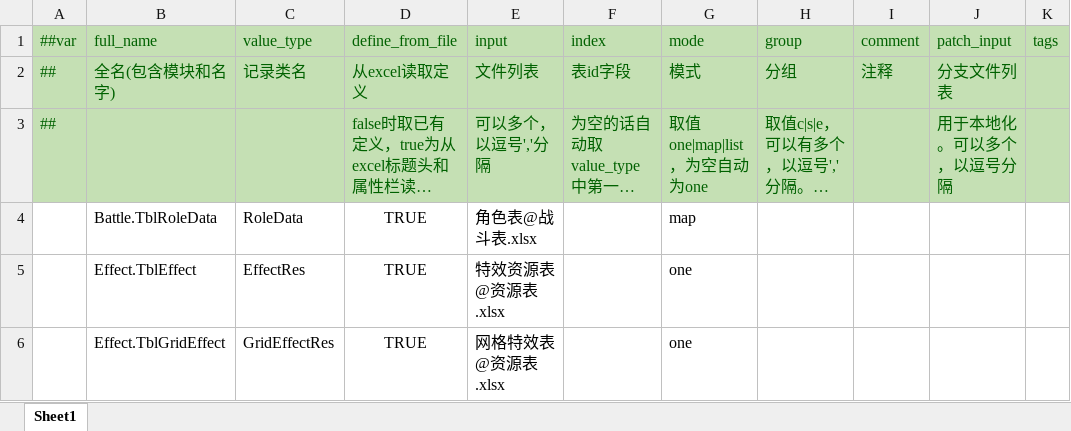
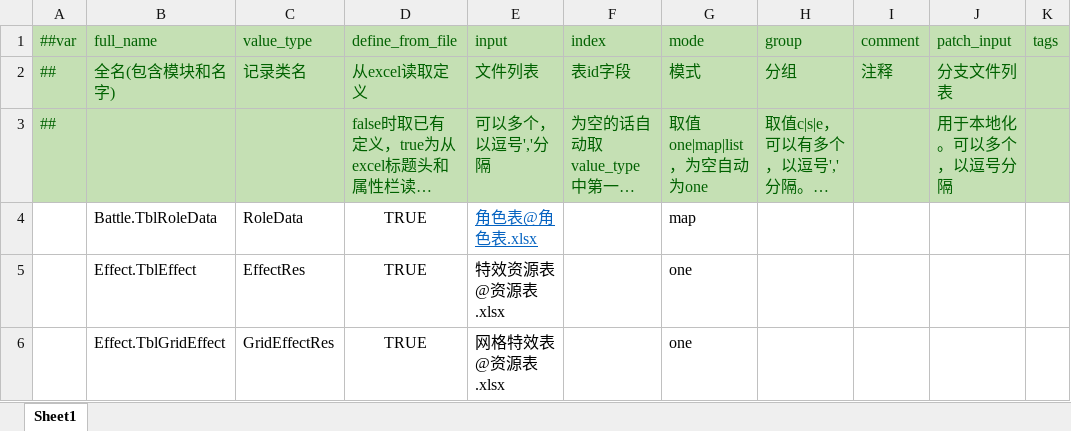
Before and after one commit to cnImpulse/HEDAO, an Excel workbook: 导表工具/Excels/__tables__.xlsx, sheet Sheet1, drawn as a sheet; only a part is shown; long unchanged cells end in …; values as stored, in another font and other column widths than the file's, no borders; the diff names each change by its address in the sheet, - before the commit and + after, or states it on an @@ line.

```diff
--- a/导表工具/Excels/__tables__.xlsx (sheet Sheet1)
+++ b/导表工具/Excels/__tables__.xlsx (sheet Sheet1)
-E4 (input): 角色表@战斗表.xlsx
+E4 (input): 角色表@角色表.xlsx
@@ E4 underline: off → on, text colour: black → #0563C1 @@
```
Also changed, not shown: 导表工具/Excels/__beans__.xlsx, 导表工具/Excels/资源表.xlsx, 14 other files.
